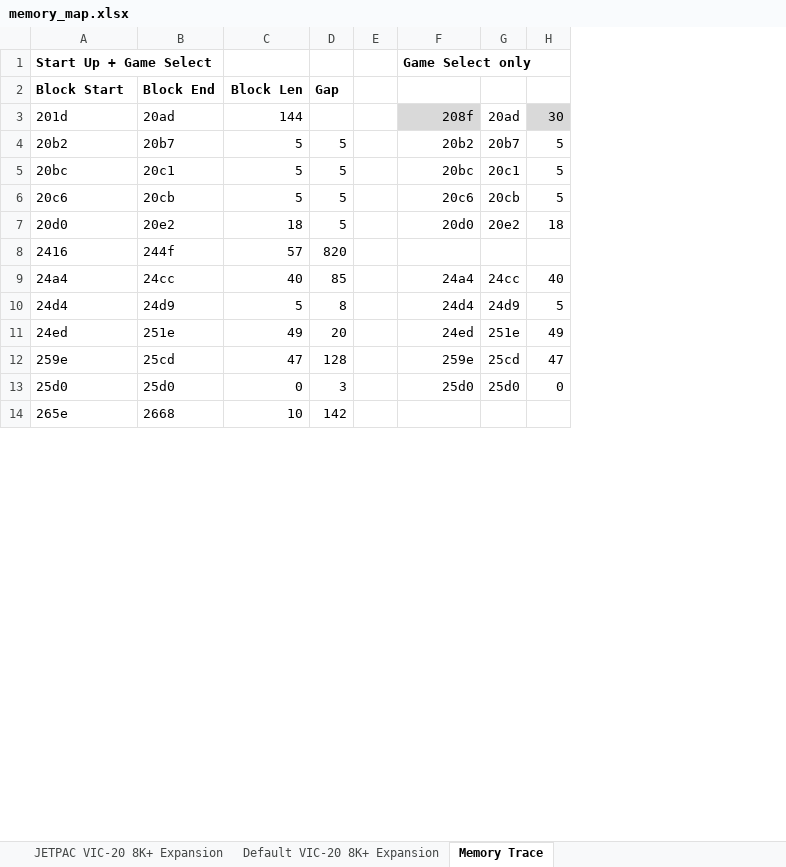
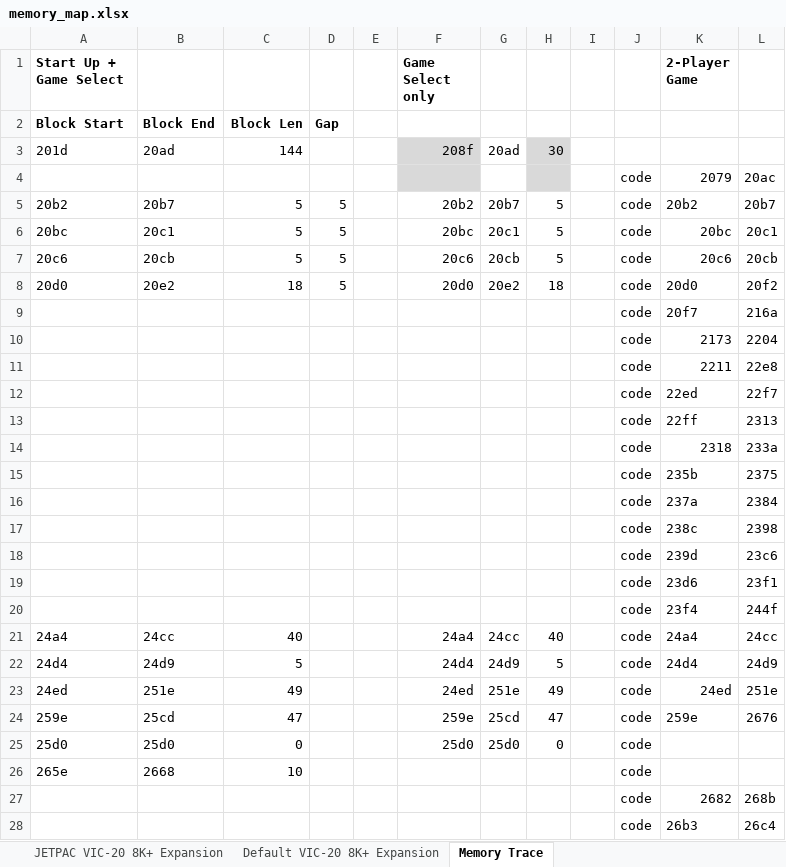
Before and after one commit to phillipeaton/JETPAC_VIC-20_disassembly, an Excel workbook: memory_map.xlsx, sheet Memory Trace, drawn as a sheet; only a part is shown; values as stored, in another font and other column widths than the file's, no borders; addresses are those after the commit; the diff covers the shown part only; the diff names each change by its address in the sheet, - before the commit and + after, or states it on an @@ line.

Commit message:
Added MAME code sections, removed all the data section hacks

```diff
--- a/memory_map.xlsx (sheet Memory Trace)
+++ b/memory_map.xlsx (sheet Memory Trace)
+column I, empty
+column J, rows 5-9: all code; rows 21-26: all code
+column K (2-Player Game), rows 5-9: 20b2 | 20bc | 20c6 | 20d0 | 20f7; rows 21-24: 24a4 | 24d4 | 24ed | 259e
+column L, rows 5-9: 20b7 | 20c1 | 20cb | 20f2 | 216a; rows 21-24: 24cc | 24d9 | 251e | 2676
+row 4:  |  |  |  |  |  |  |  |  | code | 2079 | 20ac
-A9 (Start Up + Game Select): 2416
+A9 (Start Up + Game Select): (empty)
-B9: 244f
+B9: (empty)
-C9: 57
+C9: (empty)
-D9: 820
+D9: (empty)
+row 10:  |  |  |  |  |  |  |  |  | code | 2173 | 2204
+row 11:  |  |  |  |  |  |  |  |  | code | 2211 | 22e8
+row 12:  |  |  |  |  |  |  |  |  | code | 22ed | 22f7
+row 13:  |  |  |  |  |  |  |  |  | code | 22ff | 2313
+row 14:  |  |  |  |  |  |  |  |  | code | 2318 | 233a
+row 15:  |  |  |  |  |  |  |  |  | code | 235b | 2375
+row 16:  |  |  |  |  |  |  |  |  | code | 237a | 2384
+row 17:  |  |  |  |  |  |  |  |  | code | 238c | 2398
+row 18:  |  |  |  |  |  |  |  |  | code | 239d | 23c6
+row 19:  |  |  |  |  |  |  |  |  | code | 23d6 | 23f1
+row 20:  |  |  |  |  |  |  |  |  | code | 23f4 | 244f
-D21: 85
+D21: (empty)
-D22: 8
+D22: (empty)
-D23: 20
+D23: (empty)
-D24: 128
+D24: (empty)
-D25: 3
+D25: (empty)
-D26: 142
+D26: (empty)
+row 27:  |  |  |  |  |  |  |  |  | code | 2682 | 268b
+row 28:  |  |  |  |  |  |  |  |  | code | 26b3 | 26c4
```
Also changed, not shown: 40 added rows and 7 edited cells elsewhere in this sheet, formulas that keep their value, 5 other files.
